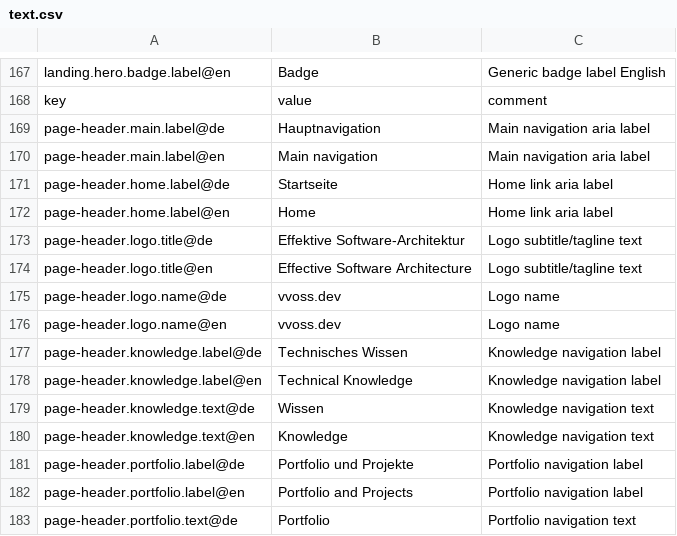
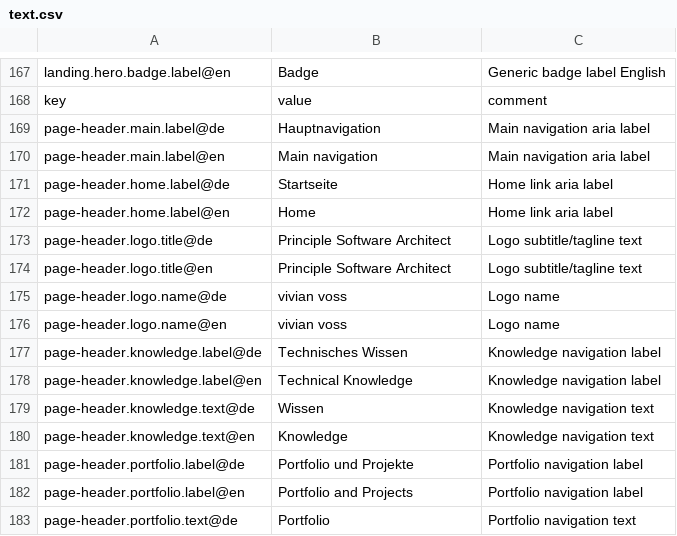
Before and after one commit to vvoss-dev/ReedCMS, a CSV file: .reed/text.csv, drawn as a sheet; only a part is shown, gaps mark what is left out.

```diff
--- a/.reed/text.csv
+++ b/.reed/text.csv
@@ -172,6 +172,6 @@ page-header.home.label@de|Startseite|Home link aria label
 page-header.home.label@en|Home|Home link aria label
-page-header.logo.title@de|Effektive Software-Architektur|Logo subtitle/tagline text
-page-header.logo.title@en|Effective Software Architecture|Logo subtitle/tagline text
-page-header.logo.name@de|vvoss.dev|Logo name
-page-header.logo.name@en|vvoss.dev|Logo name
+page-header.logo.title@de|Principle Software Architect|Logo subtitle/tagline text
+page-header.logo.title@en|Principle Software Architect|Logo subtitle/tagline text
+page-header.logo.name@de|vivian voss|Logo name
+page-header.logo.name@en|vivian voss|Logo name
 page-header.knowledge.label@de|Technisches Wissen|Knowledge navigation label
```
Also changed, not shown: 1 other file.
